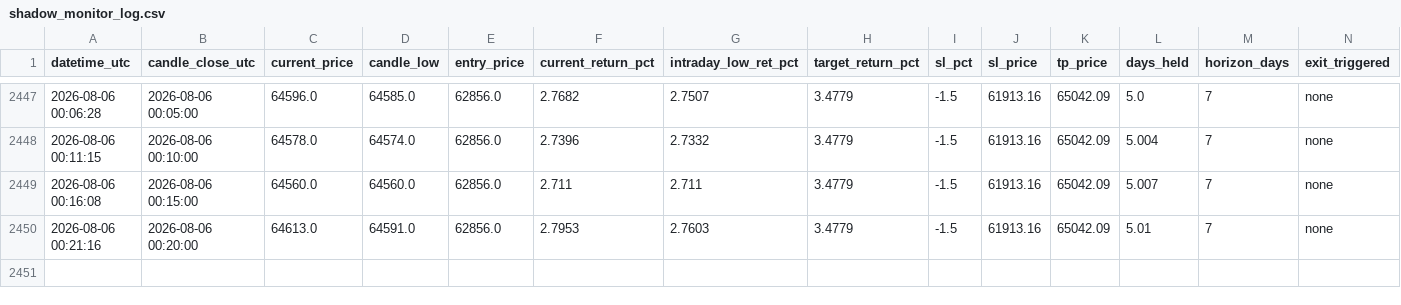
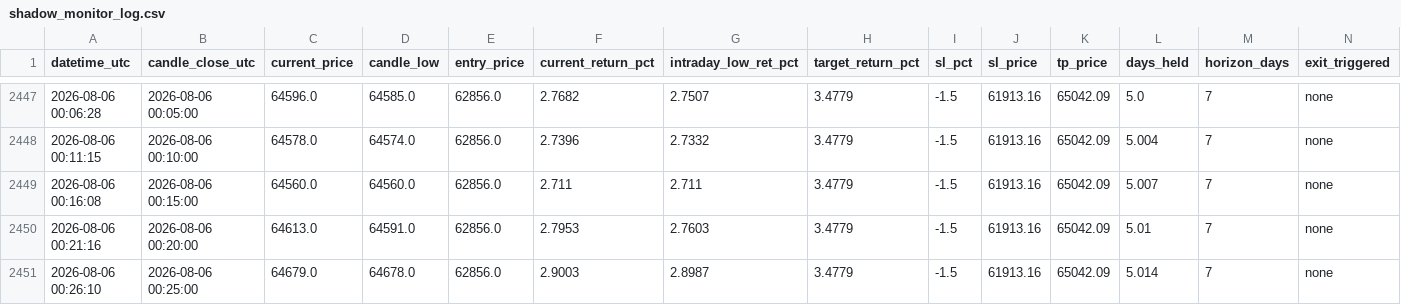
Before and after one commit to shadowshifter21/btc_bot_forwardtesting, a CSV file: shadow_monitor_log.csv, drawn as a sheet; only a part is shown, gaps mark what is left out.

```diff
--- a/shadow_monitor_log.csv
+++ b/shadow_monitor_log.csv
@@ -2450 +2450,2 @@ datetime_utc,candle_close_utc,current_price,candle_low,entry_price,current_retur
 2026-08-06 00:21:16,2026-08-06 00:20:00,64613.0,64591.0,62856.0,2.7953,2.7603,3.4779,-1.5,61913.16,65042.09,5.01,7,none
+2026-08-06 00:26:10,2026-08-06 00:25:00,64679.0,64678.0,62856.0,2.9003,2.8987,3.4779,-1.5,61913.16,65042.09,5.014,7,none
```
